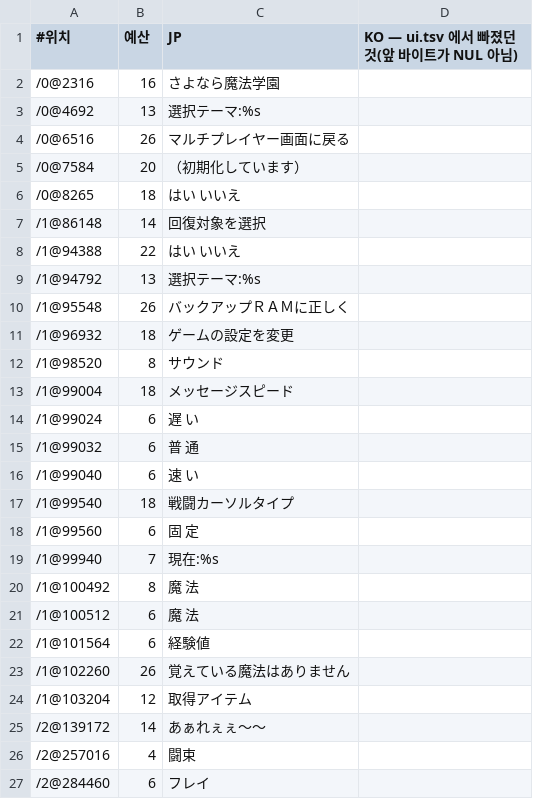
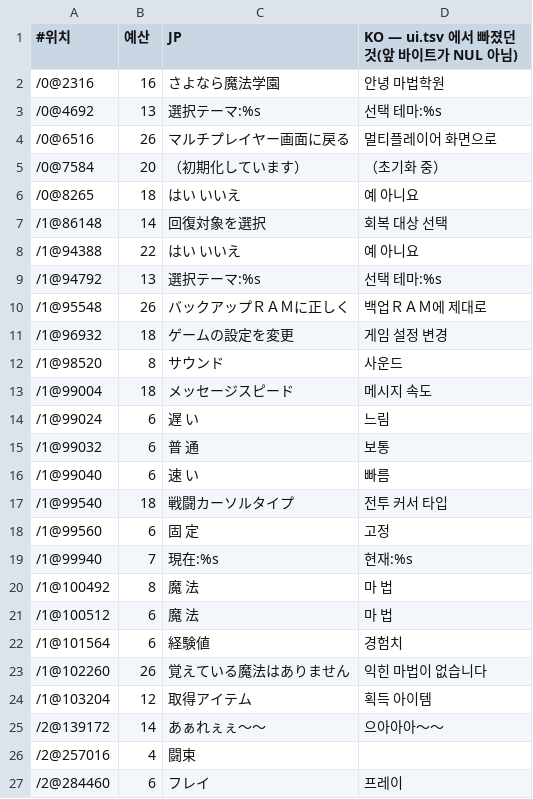
Before and after one commit to hospi0/lunar-kr-patch, a TSV file: work/text/ui_extra.tsv, drawn as a sheet; the diff names each change by its address in the sheet, - before the commit and + after, or states it on an @@ line.

```diff
--- a/work/text/ui_extra.tsv
+++ b/work/text/ui_extra.tsv
-D2: (empty)
+D2: 안녕 마법학원
-D3: (empty)
+D3: 선택 테마:%s
-D4: (empty)
+D4: 멀티플레이어 화면으로
-D5: (empty)
+D5: （초기화 중）
-D6: (empty)
+D6: 예 아니요
-D7: (empty)
+D7: 회복 대상 선택
-D8: (empty)
+D8: 예 아니요
-D9: (empty)
+D9: 선택 테마:%s
-D10: (empty)
+D10: 백업ＲＡＭ에 제대로
-D11: (empty)
+D11: 게임 설정 변경
-D12: (empty)
+D12: 사운드
-D13: (empty)
+D13: 메시지 속도
-D14: (empty)
+D14: 느림
-D15: (empty)
+D15: 보통
-D16: (empty)
+D16: 빠름
-D17: (empty)
+D17: 전투 커서 타입
-D18: (empty)
+D18: 고정
-D19: (empty)
+D19: 현재:%s
-D20:D21: (empty)
+D20:D21: 마 법
-D22: (empty)
+D22: 경험치
-D23: (empty)
+D23: 익힌 마법이 없습니다
-D24: (empty)
+D24: 획득 아이템
-D25: (empty)
+D25: 으아아아～～
-D27: (empty)
+D27: 프레이
```
Also changed, not shown: 2 other files.
